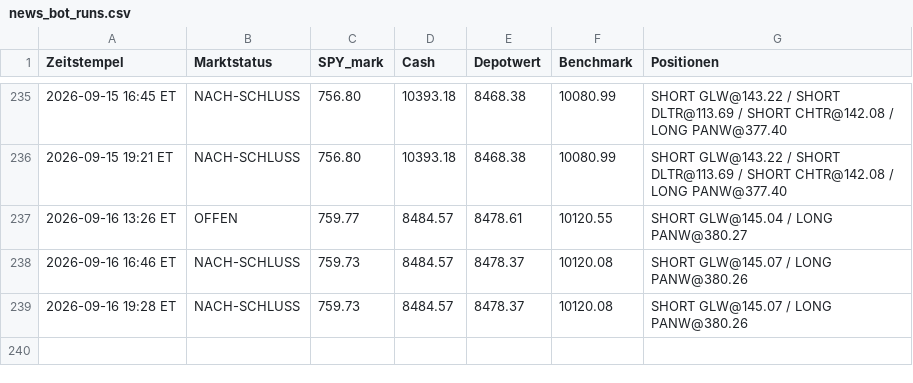
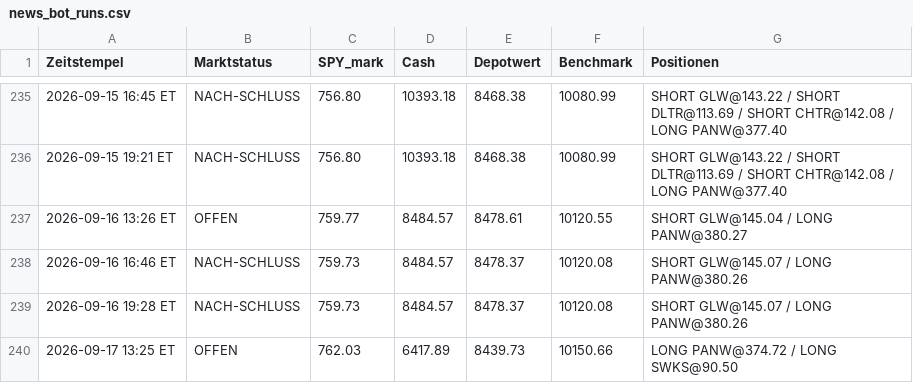
Before and after one commit to PatrickGerisch/NewsBot, a CSV file: news_bot_runs.csv, drawn as a sheet; only a part is shown, gaps mark what is left out.

```diff
--- a/news_bot_runs.csv
+++ b/news_bot_runs.csv
@@ -239 +239,2 @@ Zeitstempel,Marktstatus,SPY_mark,Cash,Depotwert,Benchmark,Positionen
 2026-09-16 19:28 ET,NACH-SCHLUSS,759.73,8484.57,8478.37,10120.08,SHORT GLW@145.07 / LONG PANW@380.26
+2026-09-17 13:25 ET,OFFEN,762.03,6417.89,8439.73,10150.66,LONG PANW@374.72 / LONG SWKS@90.50
```
Also changed, not shown: arena_history.csv, news_bot_alpaca_runs.csv, 16 other files.
